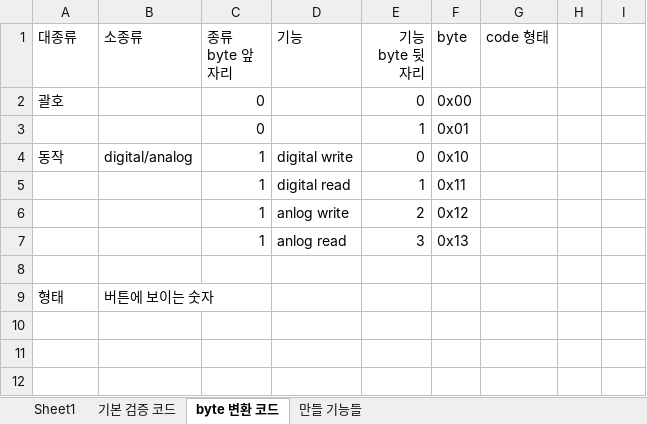
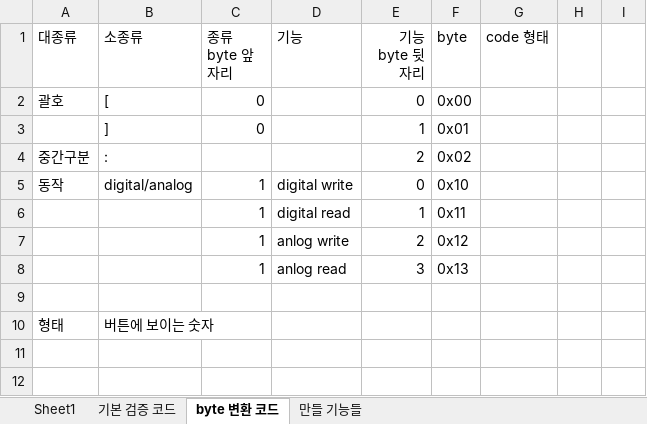
Before and after one commit to nomco2/blockly-android-develop, an Excel workbook: custom_blocks.xlsm, sheet byte 변환 코드, drawn as a sheet; only a part is shown; values as stored, in another font and other column widths than the file's, no borders; removed rows and columns are numbered as before the commit, all else as after; the diff names each change by its address in the sheet, - before the commit and + after, or states it on an @@ line.

```diff
--- a/custom_blocks.xlsm (sheet byte 변환 코드)
+++ b/custom_blocks.xlsm (sheet byte 변환 코드)
-B2 (소종류): (empty)
+B2 (소종류): [
-B3 (소종류): (empty)
+B3 (소종류): ]
+row 4: 중간구분 | : |  |  | 2 | 0x02
-row 10: (empty)
```
Also changed, not shown: formulas that keep their value, 1 other file.
